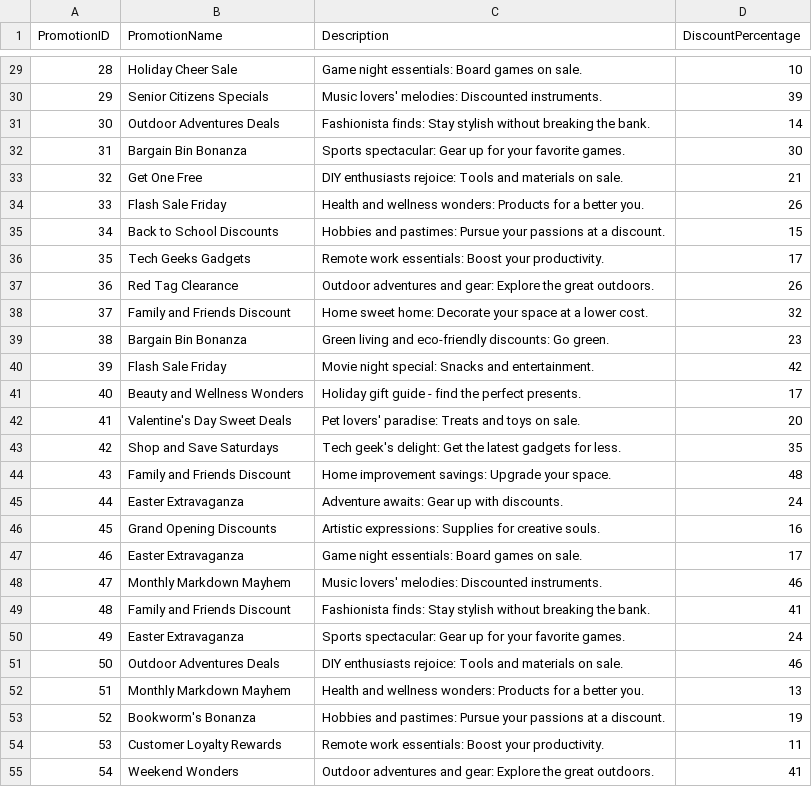
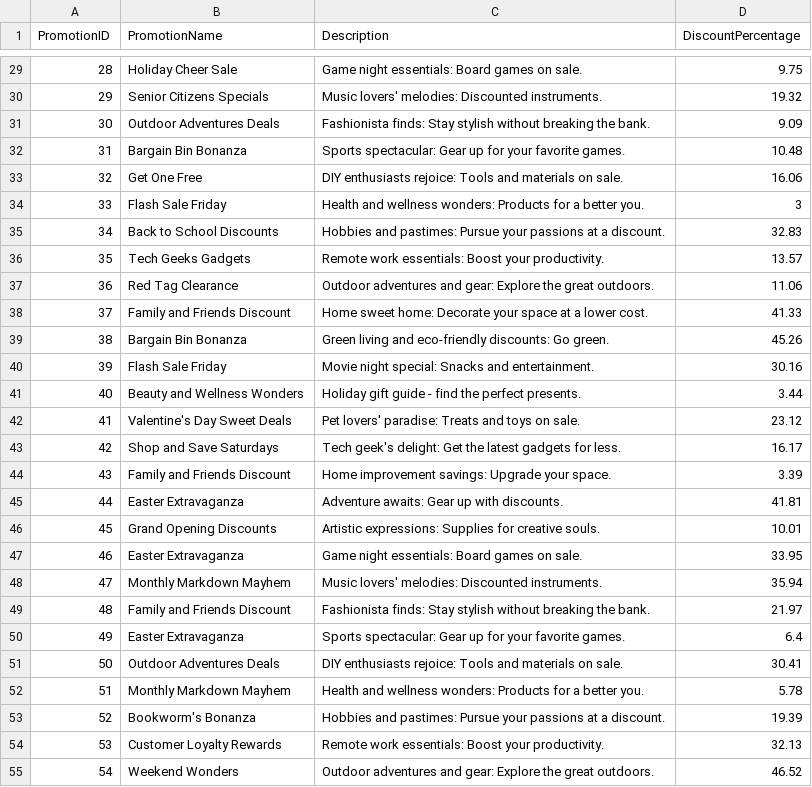
Before and after one commit to trinhquykhang/COS20031, a CSV file: Dummy Data/Promotions.csv, drawn as a sheet; only a part is shown, gaps mark what is left out; the diff covers the shown part only.

```diff
--- a/Dummy Data/Promotions.csv
+++ b/Dummy Data/Promotions.csv
@@ -29,27 +29,27 @@ PromotionID,PromotionName,Description,DiscountPercentage
-28,Holiday Cheer Sale,Game night essentials: Board games on sale.,10
-29,Senior Citizens Specials,Music lovers' melodies: Discounted instruments.,39
-30,Outdoor Adventures Deals,Fashionista finds: Stay stylish without breaking the bank.,14
-31,Bargain Bin Bonanza,Sports spectacular: Gear up for your favorite games.,30
-32,Get One Free,DIY enthusiasts rejoice: Tools and materials on sale.,21
-33,Flash Sale Friday,Health and wellness wonders: Products for a better you.,26
-34,Back to School Discounts,Hobbies and pastimes: Pursue your passions at a discount.,15
-35,Tech Geeks Gadgets,Remote work essentials: Boost your productivity.,17
-36,Red Tag Clearance,Outdoor adventures and gear: Explore the great outdoors.,26
-37,Family and Friends Discount,Home sweet home: Decorate your space at a lower cost.,32
-38,Bargain Bin Bonanza,Green living and eco-friendly discounts: Go green.,23
-39,Flash Sale Friday,Movie night special: Snacks and entertainment.,42
-40,Beauty and Wellness Wonders,Holiday gift guide - find the perfect presents.,17
-41,Valentine's Day Sweet Deals,Pet lovers' paradise: Treats and toys on sale.,20
-42,Shop and Save Saturdays,Tech geek's delight: Get the latest gadgets for less.,35
-43,Family and Friends Discount,Home improvement savings: Upgrade your space.,48
-44,Easter Extravaganza,Adventure awaits: Gear up with discounts.,24
-45,Grand Opening Discounts,Artistic expressions: Supplies for creative souls.,16
-46,Easter Extravaganza,Game night essentials: Board games on sale.,17
-47,Monthly Markdown Mayhem,Music lovers' melodies: Discounted instruments.,46
-48,Family and Friends Discount,Fashionista finds: Stay stylish without breaking the bank.,41
-49,Easter Extravaganza,Sports spectacular: Gear up for your favorite games.,24
-50,Outdoor Adventures Deals,DIY enthusiasts rejoice: Tools and materials on sale.,46
-51,Monthly Markdown Mayhem,Health and wellness wonders: Products for a better you.,13
-52,Bookworm's Bonanza,Hobbies and pastimes: Pursue your passions at a discount.,19
-53,Customer Loyalty Rewards,Remote work essentials: Boost your productivity.,11
-54,Weekend Wonders,Outdoor adventures and gear: Explore the great outdoors.,41
+28,Holiday Cheer Sale,Game night essentials: Board games on sale.,9.75
+29,Senior Citizens Specials,Music lovers' melodies: Discounted instruments.,19.32
+30,Outdoor Adventures Deals,Fashionista finds: Stay stylish without breaking the bank.,9.09
+31,Bargain Bin Bonanza,Sports spectacular: Gear up for your favorite games.,10.48
+32,Get One Free,DIY enthusiasts rejoice: Tools and materials on sale.,16.06
+33,Flash Sale Friday,Health and wellness wonders: Products for a better you.,3
+34,Back to School Discounts,Hobbies and pastimes: Pursue your passions at a discount.,32.83
+35,Tech Geeks Gadgets,Remote work essentials: Boost your productivity.,13.57
+36,Red Tag Clearance,Outdoor adventures and gear: Explore the great outdoors.,11.06
+37,Family and Friends Discount,Home sweet home: Decorate your space at a lower cost.,41.33
+38,Bargain Bin Bonanza,Green living and eco-friendly discounts: Go green.,45.26
+39,Flash Sale Friday,Movie night special: Snacks and entertainment.,30.16
+40,Beauty and Wellness Wonders,Holiday gift guide - find the perfect presents.,3.44
+41,Valentine's Day Sweet Deals,Pet lovers' paradise: Treats and toys on sale.,23.12
+42,Shop and Save Saturdays,Tech geek's delight: Get the latest gadgets for less.,16.17
+43,Family and Friends Discount,Home improvement savings: Upgrade your space.,3.39
+44,Easter Extravaganza,Adventure awaits: Gear up with discounts.,41.81
+45,Grand Opening Discounts,Artistic expressions: Supplies for creative souls.,10.01
+46,Easter Extravaganza,Game night essentials: Board games on sale.,33.95
+47,Monthly Markdown Mayhem,Music lovers' melodies: Discounted instruments.,35.94
+48,Family and Friends Discount,Fashionista finds: Stay stylish without breaking the bank.,21.97
+49,Easter Extravaganza,Sports spectacular: Gear up for your favorite games.,6.4
+50,Outdoor Adventures Deals,DIY enthusiasts rejoice: Tools and materials on sale.,30.41
+51,Monthly Markdown Mayhem,Health and wellness wonders: Products for a better you.,5.78
+52,Bookworm's Bonanza,Hobbies and pastimes: Pursue your passions at a discount.,19.39
+53,Customer Loyalty Rewards,Remote work essentials: Boost your productivity.,32.13
+54,Weekend Wonders,Outdoor adventures and gear: Explore the great outdoors.,46.52
```
Also changed, not shown: 73 edited cells elsewhere in this file, Dummy Data/Products.csv, Dummy Data/Reviews.csv, 1 other file.
